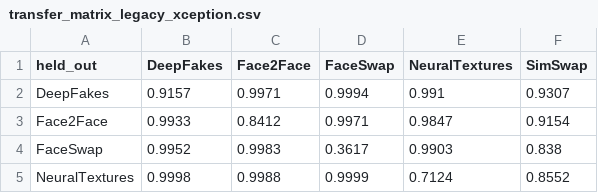
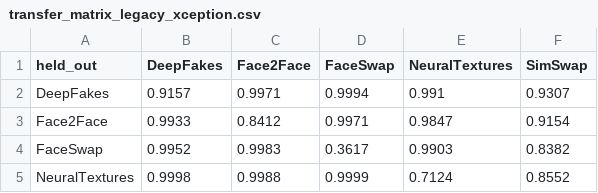
Before and after one commit to domysticnom/Cross-Generator-Generalization-in-Deepfake-Detection, a CSV file: experiments/results/transfer_matrix_legacy_xception.csv, drawn as a sheet.

```diff
--- a/experiments/results/transfer_matrix_legacy_xception.csv
+++ b/experiments/results/transfer_matrix_legacy_xception.csv
@@ -3,3 +3,3 @@ DeepFakes,0.9157,0.9971,0.9994,0.991,0.9307
 Face2Face,0.9933,0.8412,0.9971,0.9847,0.9154
-FaceSwap,0.9952,0.9983,0.3617,0.9903,0.838
+FaceSwap,0.9952,0.9983,0.3617,0.9903,0.8382
 NeuralTextures,0.9998,0.9988,0.9999,0.7124,0.8552
```
Also changed, not shown: experiments/results/all_results_long.csv, experiments/results/seen_vs_unseen_gap.csv, 11 other files.
